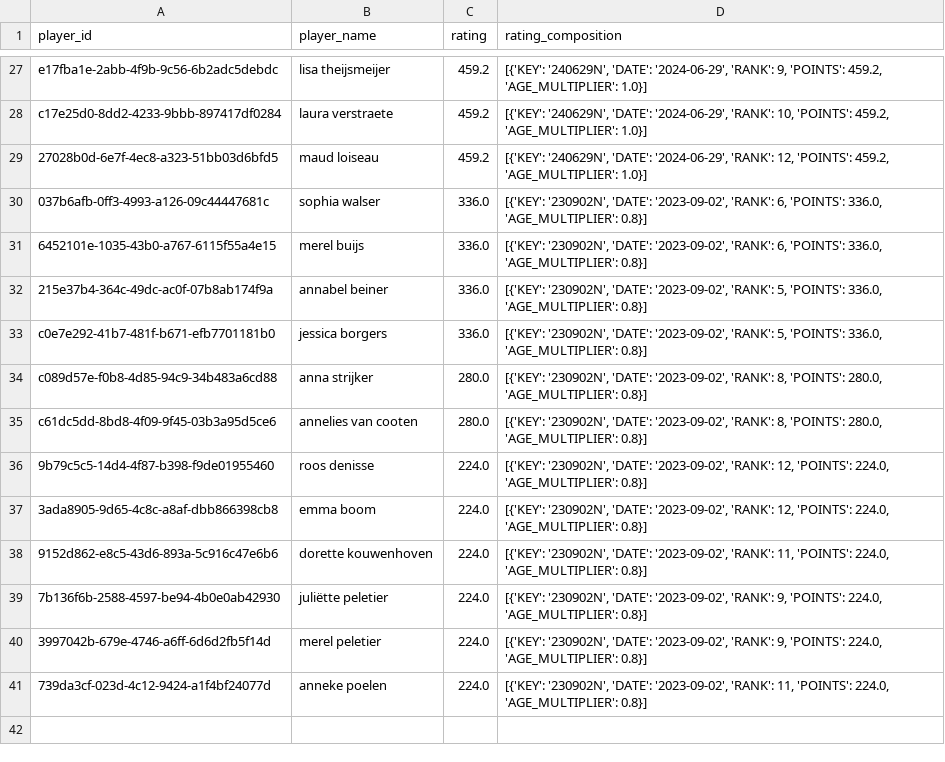
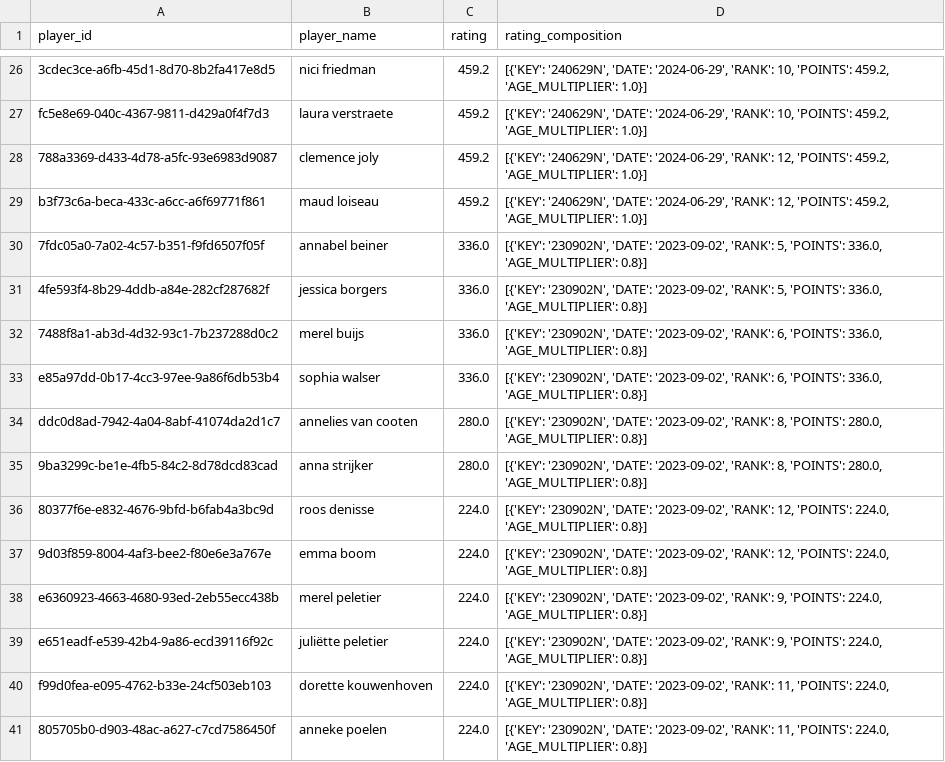
Before and after one commit to RudoBrus/dutch-roundnet-ranking, a CSV file: rankings/women.csv, drawn as a sheet; only a part is shown, gaps mark what is left out; removed rows and columns are numbered as before the commit, all else as after; the diff covers the shown part only; the diff names each change by its address in the sheet, - before the commit and + after, or states it on an @@ line.

```diff
--- a/rankings/women.csv
+++ b/rankings/women.csv
-A26 (player_id): e17fba1e-2abb-4f9b-9c56-6b2adc5debdc
+A26 (player_id): 3cdec3ce-a6fb-45d1-8d70-8b2fa417e8d5
-B26 (player_name): lisa theijsmeijer
+B26 (player_name): nici friedman
-D26 (rating_composition): …'2024-06-29', 'RANK': 9, 'POINTS': 459.2,…
+D26 (rating_composition): …'2024-06-29', 'RANK': 10, 'POINTS': 459.2,…
-A27 (player_id): c17e25d0-8dd2-4233-9bbb-897417df0284
+A27 (player_id): fc5e8e69-040c-4367-9811-d429a0f4f7d3
+row 28: 788a3369-d433-4d78-a5fc-93e6983d9087 | clemence joly | 459.2 | [{'KEY': '240629N', 'DATE': '2024-06-29', 'RANK': 12, 'POINTS': 459.2, 'AGE_MULTIPLIER': 1.0}]
-A29 (player_id): 27028b0d-6e7f-4ec8-a323-51bb03d6bfd5
+A29 (player_id): b3f73c6a-beca-433c-a6cc-a6f69771f861
-row 30: 037b6afb-0ff3-4993-a126-09c44447681c | sophia walser | 336.0 | [{'KEY': '230902N', 'DATE': '2023-09-02', 'RANK': 6, 'POINTS': 336.0, 'AGE_MULTIPLIER': 0.8}]
-row 31: 6452101e-1035-43b0-a767-6115f55a4e15 | merel buijs | 336.0 | [{'KEY': '230902N', 'DATE': '2023-09-02', 'RANK': 6, 'POINTS': 336.0, 'AGE_MULTIPLIER': 0.8}]
-A30 (player_id): 215e37b4-364c-49dc-ac0f-07b8ab174f9a
+A30 (player_id): 7fdc05a0-7a02-4c57-b351-f9fd6507f05f
-A31 (player_id): c0e7e292-41b7-481f-b671-efb7701181b0
+A31 (player_id): 4fe593f4-8b29-4ddb-a84e-282cf287682f
+row 32: 7488f8a1-ab3d-4d32-93c1-7b237288d0c2 | merel buijs | 336.0 | [{'KEY': '230902N', 'DATE': '2023-09-02', 'RANK': 6, 'POINTS': 336.0, 'AGE_MULTIPLIER': 0.8}]
+row 33: e85a97dd-0b17-4cc3-97ee-9a86f6db53b4 | sophia walser | 336.0 | [{'KEY': '230902N', 'DATE': '2023-09-02', 'RANK': 6, 'POINTS': 336.0, 'AGE_MULTIPLIER': 0.8}]
+row 34: ddc0d8ad-7942-4a04-8abf-41074da2d1c7 | annelies van cooten | 280.0 | [{'KEY': '230902N', 'DATE': '2023-09-02', 'RANK': 8, 'POINTS': 280.0, 'AGE_MULTIPLIER': 0.8}]
-A35 (player_id): c089d57e-f0b8-4d85-94c9-34b483a6cd88
+A35 (player_id): 9ba3299c-be1e-4fb5-84c2-8d78dcd83cad
-row 35: c61dc5dd-8bd8-4f09-9f45-03b3a95d5ce6 | annelies van cooten | 280.0 | [{'KEY': '230902N', 'DATE': '2023-09-02', 'RANK': 8, 'POINTS': 280.0, 'AGE_MULTIPLIER': 0.8}]
-A36 (player_id): 9b79c5c5-14d4-4f87-b398-f9de01955460
+A36 (player_id): 80377f6e-e832-4676-9bfd-b6fab4a3bc9d
-A37 (player_id): 3ada8905-9d65-4c8c-a8af-dbb866398cb8
+A37 (player_id): 9d03f859-8004-4af3-bee2-f80e6e3a767e
-A38 (player_id): 9152d862-e8c5-43d6-893a-5c916c47e6b6
+A38 (player_id): e6360923-4663-4680-93ed-2eb55ecc438b
-B38 (player_name): dorette kouwenhoven
+B38 (player_name): merel peletier
-D38 (rating_composition): …'2023-09-02', 'RANK': 11, 'POINTS': 224.0,…
+D38 (rating_composition): …'2023-09-02', 'RANK': 9, 'POINTS': 224.0,…
-A39 (player_id): 7b136f6b-2588-4597-be94-4b0e0ab42930
+A39 (player_id): e651eadf-e539-42b4-9a86-ecd39116f92c
-A40 (player_id): 3997042b-679e-4746-a6ff-6d6d2fb5f14d
+A40 (player_id): f99d0fea-e095-4762-b33e-24cf503eb103
-B40 (player_name): merel peletier
+B40 (player_name): dorette kouwenhoven
-D40 (rating_composition): …'2023-09-02', 'RANK': 9, 'POINTS': 224.0,…
+D40 (rating_composition): …'2023-09-02', 'RANK': 11, 'POINTS': 224.0,…
-A41 (player_id): 739da3cf-023d-4c12-9424-a1f4bf24077d
+A41 (player_id): 805705b0-d903-48ac-a627-c7cd7586450f
```
Also changed, not shown: 3 added rows, 4 removed rows and 25 edited cells elsewhere in this file, rankings/advanced.csv, rankings/beginner.csv, 2 other files.
